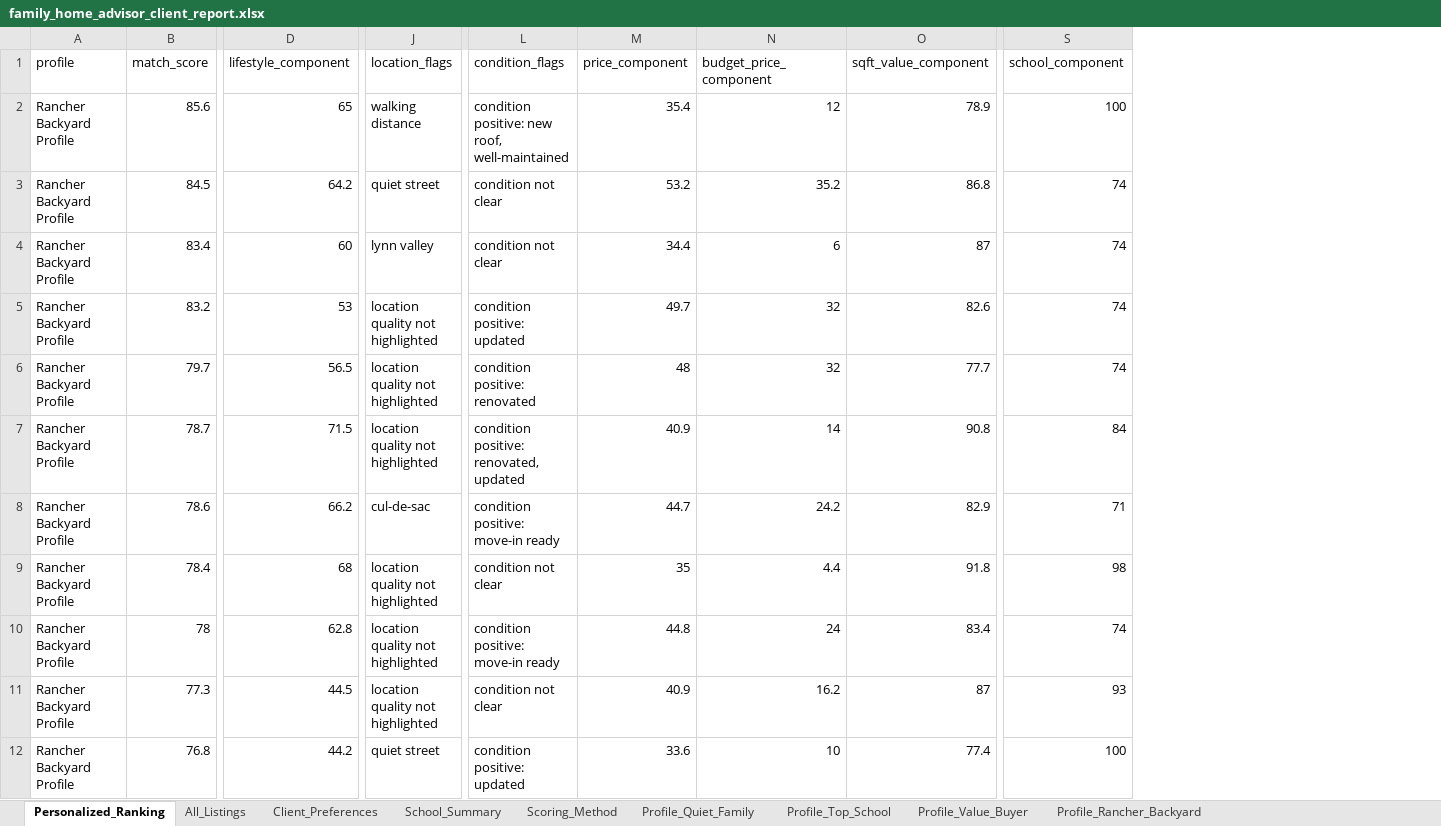
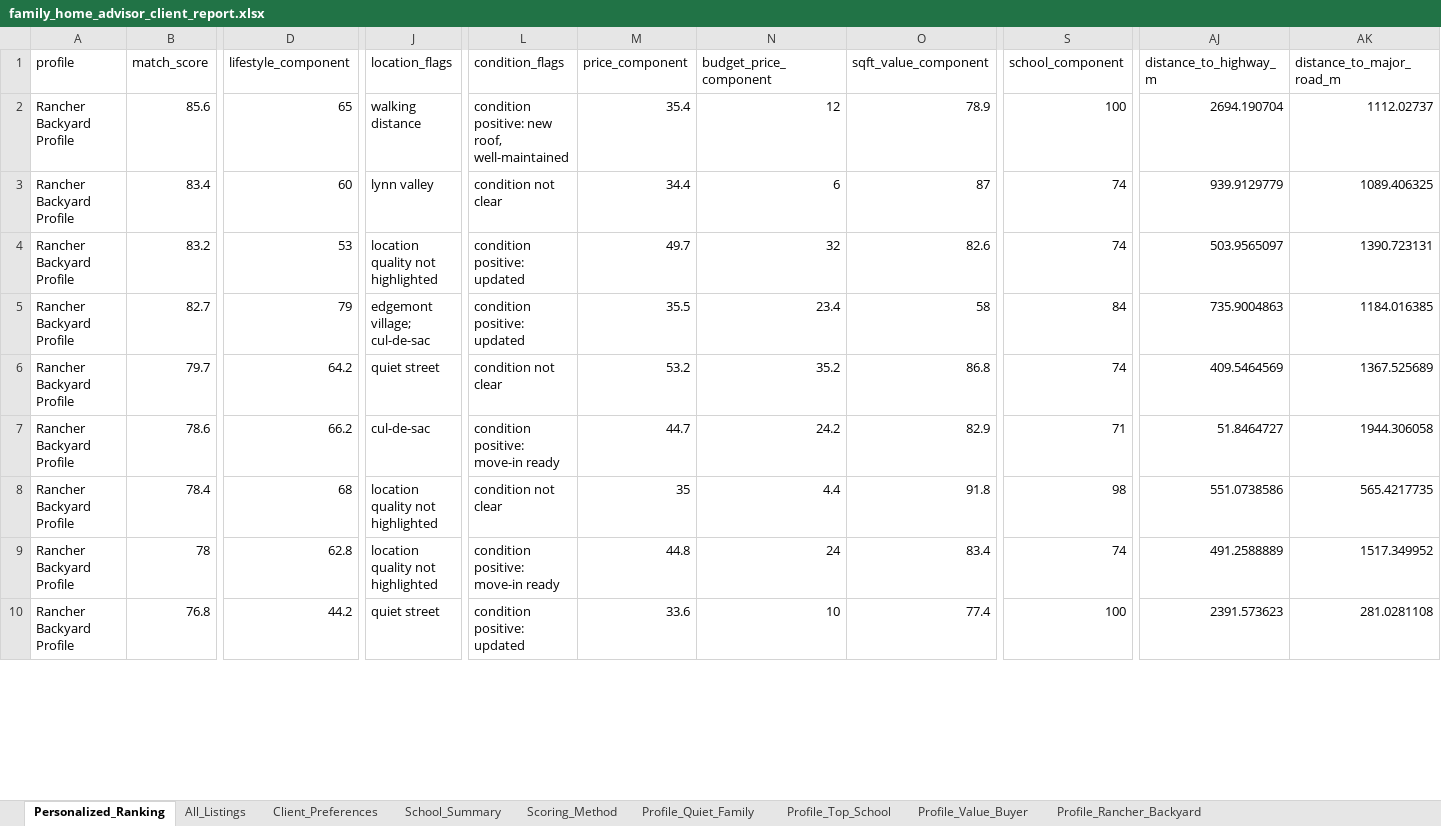
Before and after one commit to Northbreeze/family-home-advisor-demo, an Excel workbook: family_home_advisor_client_report.xlsx, sheet Personalized_Ranking, drawn as a sheet; only a part is shown, gaps mark what is left out; values as stored, in another font and other column widths than the file's, no borders; removed rows and columns are numbered as before the commit, all else as after; rows hold the shown columns only; the diff covers the shown part only; the diff names each change by its address in the sheet, - before the commit and + after, or states it on an @@ line.

```diff
--- a/family_home_advisor_client_report.xlsx (sheet Personalized_Ranking)
+++ b/family_home_advisor_client_report.xlsx (sheet Personalized_Ranking)
+column AJ (distance_to_highway_m), rows 2-10: 2694.190704 | 939.9129779 | 503.9565097 | 735.9004863 | 409.5464569 | 51.8464727 | 551.0738586 | 491.2588889 | 2391.573623
+column AK (distance_to_major_road_m), rows 2-10: 1112.02737 | 1089.406325 | 1390.723131 | 1184.016385 | 1367.525689 | 1944.306058 | 565.4217735 | 1517.349952 | 281.0281108
-row 3: Rancher Backyard Profile | 84.5 | 64.2 | quiet street | condition not clear | 53.2 | 35.2 | 86.8 | 74
-B5 (match_score): 79.7
+B5 (match_score): 82.7
-D5 (lifestyle_component): 56.5
+D5 (lifestyle_component): 79
-J5 (location_flags): location quality not highlighted
+J5 (location_flags): edgemont village; cul-de-sac
-L5 (condition_flags): condition positive: renovated
+L5 (condition_flags): condition positive: updated
-M5 (price_component): 48
+M5 (price_component): 35.5
-N5 (budget_price_component): 32
+N5 (budget_price_component): 23.4
-O5 (sqft_value_component): 77.7
+O5 (sqft_value_component): 58
-S5 (school_component): 74
+S5 (school_component): 84
-B6 (match_score): 78.7
+B6 (match_score): 79.7
-D6 (lifestyle_component): 71.5
+D6 (lifestyle_component): 64.2
-J6 (location_flags): location quality not highlighted
+J6 (location_flags): quiet street
-L6 (condition_flags): condition positive: renovated, updated
+L6 (condition_flags): condition not clear
-M6 (price_component): 40.9
+M6 (price_component): 53.2
-N6 (budget_price_component): 14
+N6 (budget_price_component): 35.2
-O6 (sqft_value_component): 90.8
+O6 (sqft_value_component): 86.8
-S6 (school_component): 84
+S6 (school_component): 74
-row 11: Rancher Backyard Profile | 77.3 | 44.5 | location quality not highlighted | condition not clear | 40.9 | 16.2 | 87 | 93
```
Also changed, not shown: 20 added rows, 17 removed rows and 285 edited cells elsewhere in this sheet, sheet All_Listings, sheet Profile_Top_School, sheet Profile_Value_Buyer, sheet Profile_Rancher_Backyard, sheet Profile_Quiet_Family, sheet School_Summary, 1 more sheet, 2 other files.
